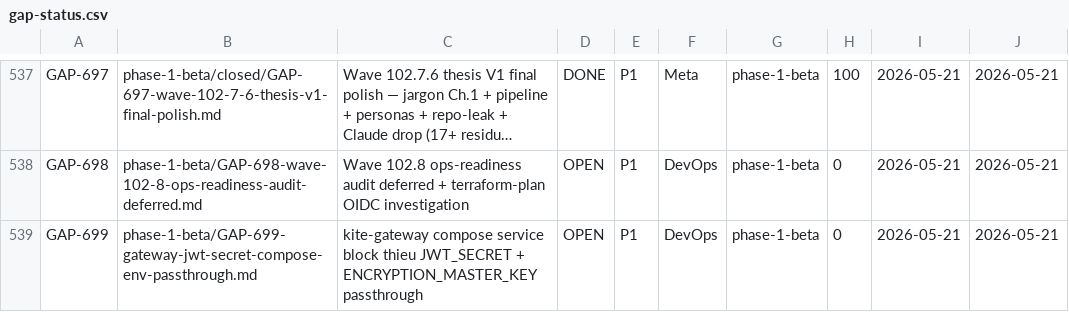
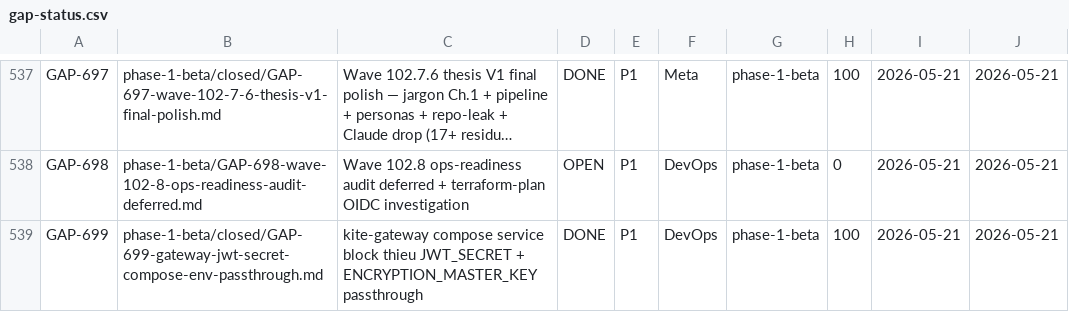
Before and after one commit to VictorAurelius/2026-Kite-Class-Platform, a CSV file: documents/04-quality/gaps/gap-status.csv, drawn as a sheet; only a part is shown, gaps mark what is left out; long unchanged cells end in …; the diff names each change by its address in the sheet, - before the commit and + after, or states it on an @@ line.

Commit message:
feat(wave-102.9-E): gateway JWT_SECRET passthrough compose env (GAP-699 DONE) (#1699)
Add JWT_SECRET + ENCRYPTION_MASTER_KEY env passthrough to kite-gateway
service block in docker-compose.kitehub.yml matching subscription (line 363-364)
+ admin (line 515-516) pattern with :?required fail-fast.

Closes Wave 102.8.1 audit Finding #1: gateway IllegalStateException
JWT_SECRET (or jwt.secret) is required khi up.sh chay. Root cause: Wave 89
Bucket A GAP-604 ship JwtAuthenticationGatewayFilter but compose kite-gateway
env block not synced — coverage gap audit-to-gap-pipeline §2.7
decision-doc code-sync.

Verified post-fix:
- docker exec kite-gateway env | grep JWT_SECRET => JWT_SECRET=<SET> +
  ENCRYPTION_MASTER_KEY=<SET>
- docker logs kite-gateway | grep -c "JWT_SECRET.*is required" => 0
  (zero crashes on JWT_SECRET; pre-fix container in restart loop)

Full E2E POST /api/auth/login via port 9000 deferred per
pre-handoff-self-test-completeness.md §5.4: orthogonal Postgres password
mismatch in kite-postgres volume blocks DB auth (old volume password vs
new .env POSTGRES_PASSWORD); separate infra issue from JWT_SECRET wiring
scope. Primary GAP-699 scope verified via env-resolve check above.

Unblocks Wave 102.9 A/B/C/D parallel batch.

Co-authored-by: VictorAurelius <vannkite@outlook.com>

```diff
--- a/documents/04-quality/gaps/gap-status.csv
+++ b/documents/04-quality/gaps/gap-status.csv
-B539: phase-1-beta/GAP-699-gateway-jwt-secret-compose-env-passthrough.md
+B539: phase-1-beta/closed/GAP-699-gateway-jwt-secret-compose-env-passthrough.md
-D539: OPEN
+D539: DONE
-H539: 0
+H539: 100
```
Also changed, not shown: 2 other files.
